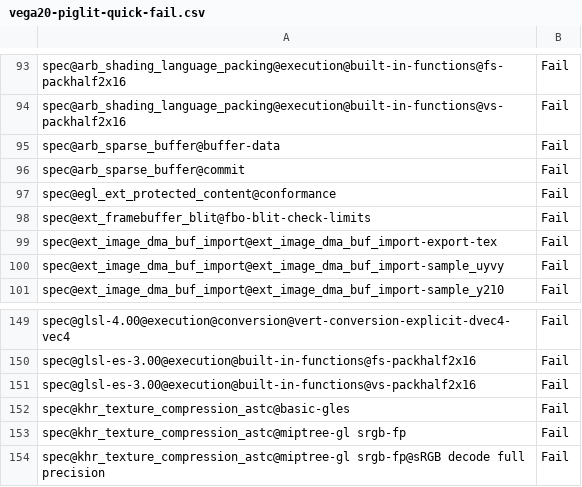
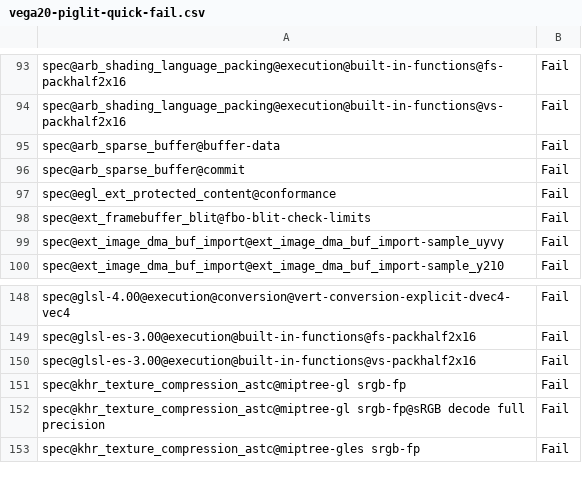
Before and after one commit to openharmony/third_party_mesa3d, a CSV file: src/gallium/drivers/radeonsi/ci/vega20-piglit-quick-fail.csv, drawn as a sheet; only a part is shown, gaps mark what is left out; the shorter side is filled out with more unchanged rows.

Commit message:
radeonsi/tests: update baseline and flakes on vega20
The piglit suite was run on vega20, 10 times, on a 'debugoptimized' mesa build
at commit be4afb1f . The inconsistent failures were added to the flakes file.

Reviewed-by: Pierre-Eric Pelloux-Prayer <pierre-eric.pelloux-prayer@amd.com>
Part-of: <https://gitlab.freedesktop.org/mesa/mesa/-/merge_requests/15487>

```diff
--- a/src/gallium/drivers/radeonsi/ci/vega20-piglit-quick-fail.csv
+++ b/src/gallium/drivers/radeonsi/ci/vega20-piglit-quick-fail.csv
@@ -98,3 +98,2 @@ spec@egl_ext_protected_content@conformance,Fail
 spec@ext_framebuffer_blit@fbo-blit-check-limits,Fail
-spec@ext_image_dma_buf_import@ext_image_dma_buf_import-export-tex,Fail
 spec@ext_image_dma_buf_import@ext_image_dma_buf_import-sample_uyvy,Fail
@@ -151,3 +150,2 @@ spec@glsl-es-3.00@execution@built-in-functions@fs-packhalf2x16,Fail
 spec@glsl-es-3.00@execution@built-in-functions@vs-packhalf2x16,Fail
-spec@khr_texture_compression_astc@basic-gles,Fail
 spec@khr_texture_compression_astc@miptree-gl srgb-fp,Fail
```
Also changed, not shown: 1 other file.
